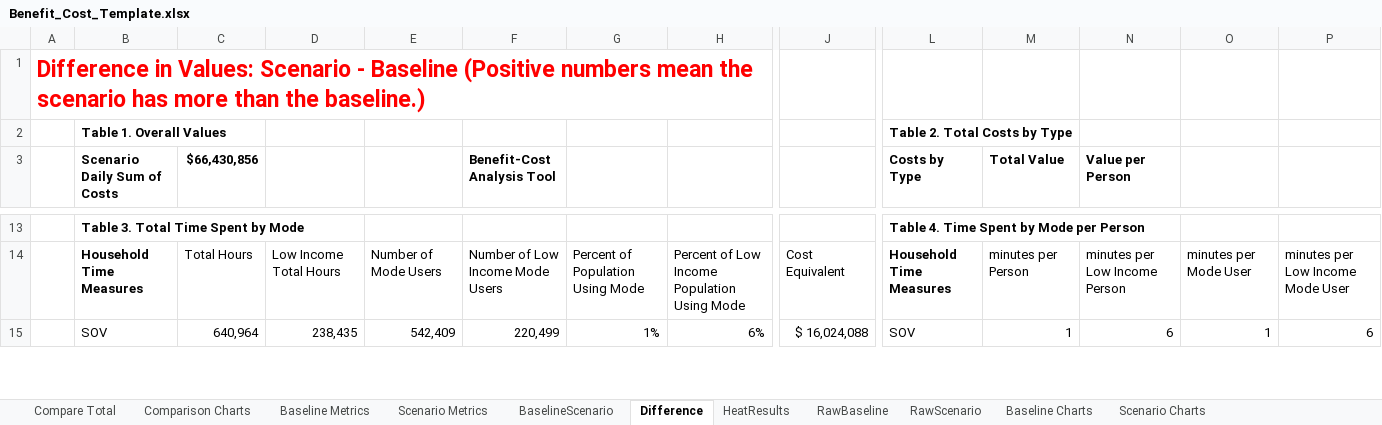
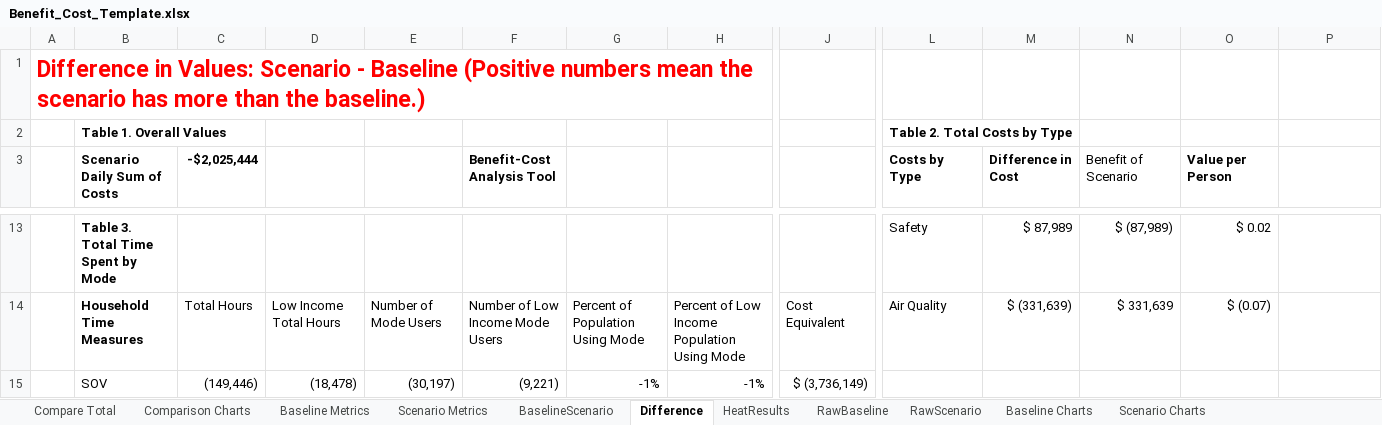
Before and after one commit to psrc/soundcast, an Excel workbook: output_templates/Benefit_Cost_Template.xlsx, sheet Difference, drawn as a sheet; only a part is shown, gaps mark what is left out; values as stored, in another font and other column widths than the file's, no borders; charts and pictures not drawn; the diff covers the shown part only; the diff names each change by its address in the sheet, - before the commit and + after, or states it on an @@ line.

Commit message:
2040 pollutant rates, benefit cost fixes

```diff
--- a/output_templates/Benefit_Cost_Template.xlsx (sheet Difference)
+++ b/output_templates/Benefit_Cost_Template.xlsx (sheet Difference)
-C3: $66,430,856
+C3: -$2,025,444
-M3: Total Value
+M3: Difference in Cost
-N3: Value per Person
+N3: Benefit of Scenario
-N3 bold: on
+N3 bold: off
-O3: (empty)
+O3: Value per Person
-L13 (Costs by Type): Table 4. Time Spent by Mode per Person
+L13 (Costs by Type): Safety
-L13:L14 bold: on
+L13:L14 bold: off
-M13 (Difference in Cost): (empty)
+M13 (Difference in Cost): $ 87,989
-N13 (Benefit of Scenario): (empty)
+N13 (Benefit of Scenario): $ (87,989)
-O13 (Value per Person): (empty)
+O13 (Value per Person): $ 0.02
-L14 (Costs by Type): Household Time Measures
+L14 (Costs by Type): Air Quality
-M14 (Difference in Cost): minutes per Person
+M14 (Difference in Cost): $ (331,639)
-N14 (Benefit of Scenario): minutes per Low Income Person
+N14 (Benefit of Scenario): $ 331,639
-O14 (Value per Person): minutes per Mode User
+O14 (Value per Person): $ (0.07)
-P14: minutes per Low Income Mode User
+P14: (empty)
-C15 (-$2,025,444): 640,964
+C15 (-$2,025,444): (149,446)
-D15: 238,435
+D15: (18,478)
-E15: 542,409
+E15: (30,197)
-F15 (Benefit-Cost Analysis Tool): 220,499
+F15 (Benefit-Cost Analysis Tool): (9,221)
-G15: 1%
+G15: -1%
-H15: 6%
+H15: -1%
-J15: $ 16,024,088
+J15: $ (3,736,149)
-L15 (Costs by Type): SOV
+L15 (Costs by Type): (empty)
-M15 (Difference in Cost): 1
+M15 (Difference in Cost): (empty)
-N15 (Benefit of Scenario): 6
+N15 (Benefit of Scenario): (empty)
-O15 (Value per Person): 1
+O15 (Value per Person): (empty)
-P15: 6
+P15: (empty)
```
Also changed, not shown: 9 added rows, 6 removed rows, 170 edited cells and cell formats elsewhere in this sheet, sheet Scenario Metrics, sheet Baseline Metrics, sheet RawBaseline, sheet RawScenario, sheet BaselineScenario, formulas that keep their value, charts or pictures, 2 other files.
